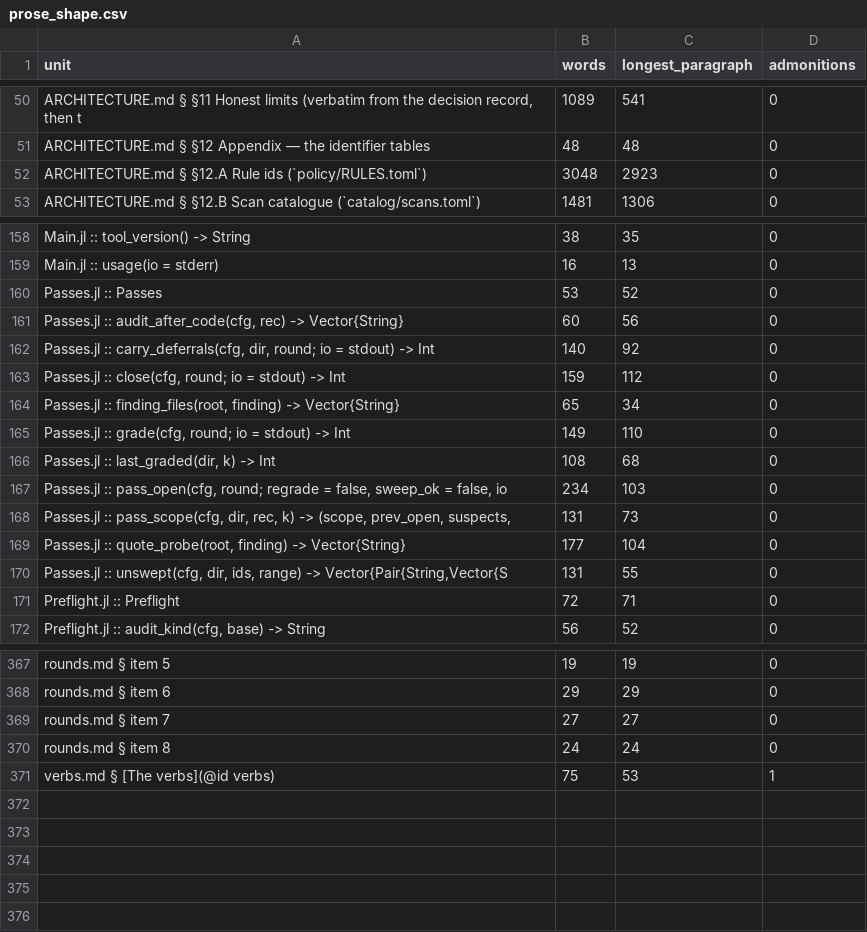
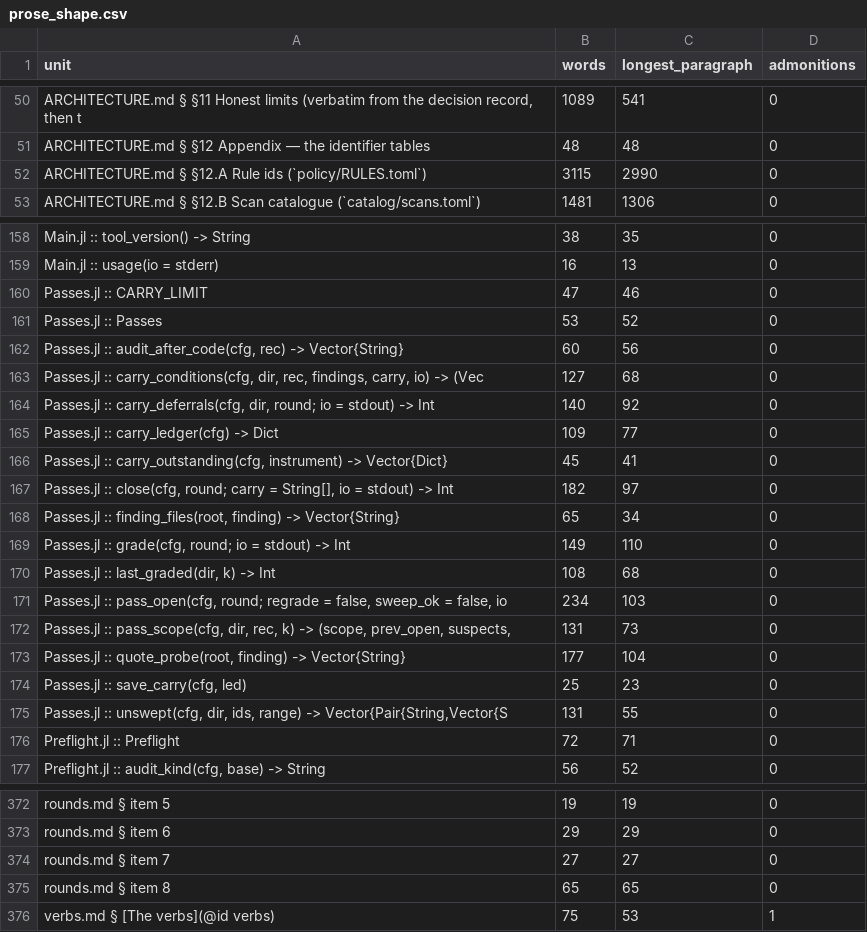
Before and after one commit to GrigorySarnitsky/GBGCodingTools.jl, a CSV file: docs/prose_shape.csv, drawn as a sheet; only a part is shown, gaps mark what is left out.

```diff
--- a/docs/prose_shape.csv
+++ b/docs/prose_shape.csv
@@ -51,3 +51,3 @@ unit,words,longest_paragraph,admonitions
 "ARCHITECTURE.md § §12 Appendix — the identifier tables",48,48,0
-"ARCHITECTURE.md § §12.A Rule ids (`policy/RULES.toml`)",3048,2923,0
+"ARCHITECTURE.md § §12.A Rule ids (`policy/RULES.toml`)",3115,2990,0
 "ARCHITECTURE.md § §12.B Scan catalogue (`catalog/scans.toml`)",1481,1306,0
@@ -159,6 +159,10 @@ unit,words,longest_paragraph,admonitions
 "Main.jl :: usage(io = stderr)",16,13,0
+"Passes.jl :: CARRY_LIMIT",47,46,0
 "Passes.jl :: Passes",53,52,0
 "Passes.jl :: audit_after_code(cfg, rec) -> Vector{String}",60,56,0
+"Passes.jl :: carry_conditions(cfg, dir, rec, findings, carry, io) -> (Vec",127,68,0
 "Passes.jl :: carry_deferrals(cfg, dir, round; io = stdout) -> Int",140,92,0
-"Passes.jl :: close(cfg, round; io = stdout) -> Int",159,112,0
+"Passes.jl :: carry_ledger(cfg) -> Dict",109,77,0
+"Passes.jl :: carry_outstanding(cfg, instrument) -> Vector{Dict}",45,41,0
+"Passes.jl :: close(cfg, round; carry = String[], io = stdout) -> Int",182,97,0
 "Passes.jl :: finding_files(root, finding) -> Vector{String}",65,34,0
@@ -169,2 +173,3 @@ unit,words,longest_paragraph,admonitions
 "Passes.jl :: quote_probe(root, finding) -> Vector{String}",177,104,0
+"Passes.jl :: save_carry(cfg, led)",25,23,0
 "Passes.jl :: unswept(cfg, dir, ids, range) -> Vector{Pair{String,Vector{S",131,55,0
@@ -369,3 +374,3 @@ unit,words,longest_paragraph,admonitions
 "rounds.md § item 7",27,27,0
-"rounds.md § item 8",24,24,0
+"rounds.md § item 8",65,65,0
 "verbs.md § [The verbs](@id verbs)",75,53,1
```
Also changed, not shown: 15 other files.
